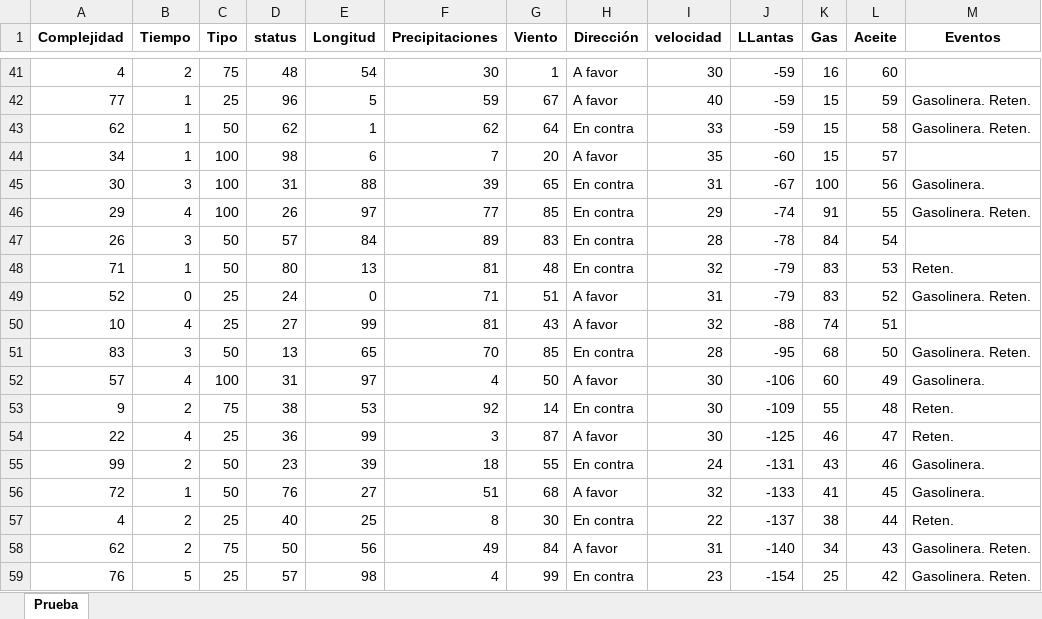
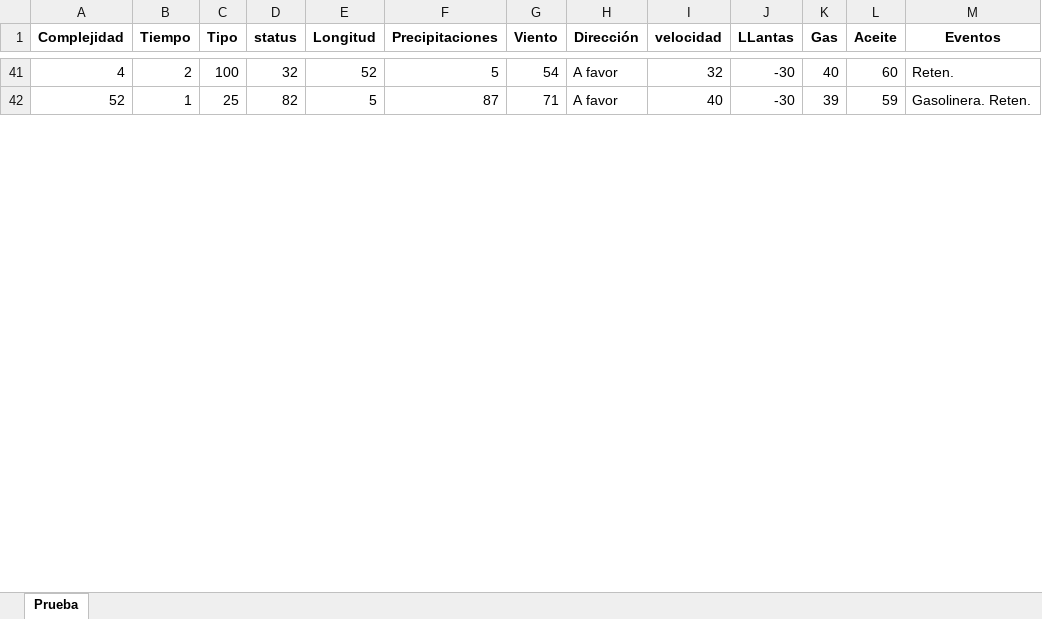
Before and after one commit to DaveDev87/nodos, an Excel workbook: demo.xlsx, sheet Prueba, drawn as a sheet; only a part is shown, gaps mark what is left out; values as stored, in another font and other column widths than the file's, no borders; removed rows and columns are numbered as before the commit, all else as after; the diff covers the shown part only; the diff names each change by its address in the sheet, - before the commit and + after, or states it on an @@ line.

```diff
--- a/demo.xlsx (sheet Prueba)
+++ b/demo.xlsx (sheet Prueba)
-C41 (Tipo): 75
+C41 (Tipo): 100
-D41 (status): 48
+D41 (status): 32
-E41 (Longitud): 54
+E41 (Longitud): 52
-F41 (Precipitaciones): 30
+F41 (Precipitaciones): 5
-G41 (Viento): 1
+G41 (Viento): 54
-I41 (velocidad): 30
+I41 (velocidad): 32
-J41:J42 (LLantas): -59
+J41:J42 (LLantas): -30
-K41 (Gas): 16
+K41 (Gas): 40
-M41 (Eventos): (empty)
+M41 (Eventos): Reten.
-A42 (Complejidad): 77
+A42 (Complejidad): 52
-D42 (status): 96
+D42 (status): 82
-F42 (Precipitaciones): 59
+F42 (Precipitaciones): 87
-G42 (Viento): 67
+G42 (Viento): 71
-K42 (Gas): 15
+K42 (Gas): 39
-row 43: 62 | 1 | 50 | 62 | 1 | 62 | 64 | En contra | 33 | -59 | 15 | 58 | Gasolinera. Reten.
-row 44: 34 | 1 | 100 | 98 | 6 | 7 | 20 | A favor | 35 | -60 | 15 | 57
-row 45: 30 | 3 | 100 | 31 | 88 | 39 | 65 | En contra | 31 | -67 | 100 | 56 | Gasolinera.
-row 46: 29 | 4 | 100 | 26 | 97 | 77 | 85 | En contra | 29 | -74 | 91 | 55 | Gasolinera. Reten.
-row 47: 26 | 3 | 50 | 57 | 84 | 89 | 83 | En contra | 28 | -78 | 84 | 54
-row 48: 71 | 1 | 50 | 80 | 13 | 81 | 48 | En contra | 32 | -79 | 83 | 53 | Reten.
-row 49: 52 | 0 | 25 | 24 | 0 | 71 | 51 | A favor | 31 | -79 | 83 | 52 | Gasolinera. Reten.
-row 50: 10 | 4 | 25 | 27 | 99 | 81 | 43 | A favor | 32 | -88 | 74 | 51
-row 51: 83 | 3 | 50 | 13 | 65 | 70 | 85 | En contra | 28 | -95 | 68 | 50 | Gasolinera. Reten.
-row 52: 57 | 4 | 100 | 31 | 97 | 4 | 50 | A favor | 30 | -106 | 60 | 49 | Gasolinera.
-row 53: 9 | 2 | 75 | 38 | 53 | 92 | 14 | En contra | 30 | -109 | 55 | 48 | Reten.
-row 54: 22 | 4 | 25 | 36 | 99 | 3 | 87 | A favor | 30 | -125 | 46 | 47 | Reten.
-row 55: 99 | 2 | 50 | 23 | 39 | 18 | 55 | En contra | 24 | -131 | 43 | 46 | Gasolinera.
-row 56: 72 | 1 | 50 | 76 | 27 | 51 | 68 | A favor | 32 | -133 | 41 | 45 | Gasolinera.
-row 57: 4 | 2 | 25 | 40 | 25 | 8 | 30 | En contra | 22 | -137 | 38 | 44 | Reten.
-row 58: 62 | 2 | 75 | 50 | 56 | 49 | 84 | A favor | 31 | -140 | 34 | 43 | Gasolinera. Reten.
-row 59: 76 | 5 | 25 | 57 | 98 | 4 | 99 | En contra | 23 | -154 | 25 | 42 | Gasolinera. Reten.
```
Also changed, not shown: 70 added rows, 57 removed rows and 27 edited cells elsewhere in this sheet, 4 other files.
